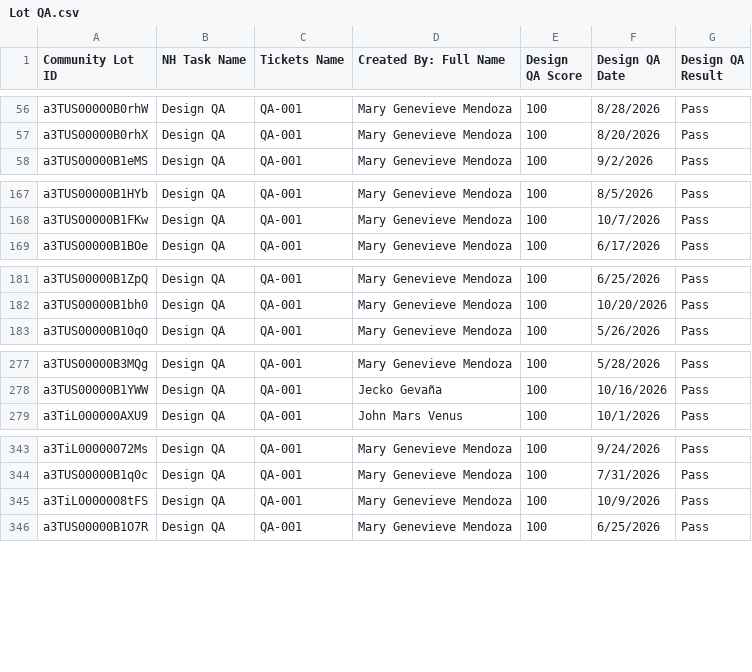
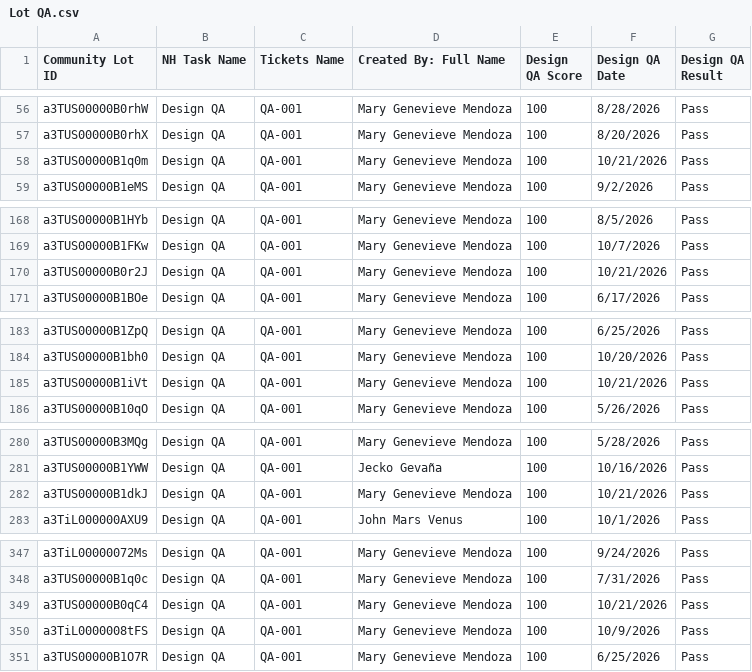
Before and after one commit to newhomes-ops/design-andon, a CSV file: Lot QA.csv, drawn as a sheet; only a part is shown, gaps mark what is left out; the diff covers the shown part only; the diff names each change by its address in the sheet, - before the commit and + after, or states it on an @@ line.

```diff
--- a/Lot QA.csv
+++ b/Lot QA.csv
+row 58: a3TUS00000B1q0m | Design QA | QA-001 | Mary Genevieve Mendoza | 100 | 10/21/2026 | Pass
+row 170: a3TUS00000B0r2J | Design QA | QA-001 | Mary Genevieve Mendoza | 100 | 10/21/2026 | Pass
+row 185: a3TUS00000B1iVt | Design QA | QA-001 | Mary Genevieve Mendoza | 100 | 10/21/2026 | Pass
+row 282: a3TUS00000B1dkJ | Design QA | QA-001 | Mary Genevieve Mendoza | 100 | 10/21/2026 | Pass
+row 349: a3TUS00000B0qC4 | Design QA | QA-001 | Mary Genevieve Mendoza | 100 | 10/21/2026 | Pass
```
Also changed, not shown: 3 added rows elsewhere in this file, Lot Designs Queue.csv, Lot QA Queue.csv.
